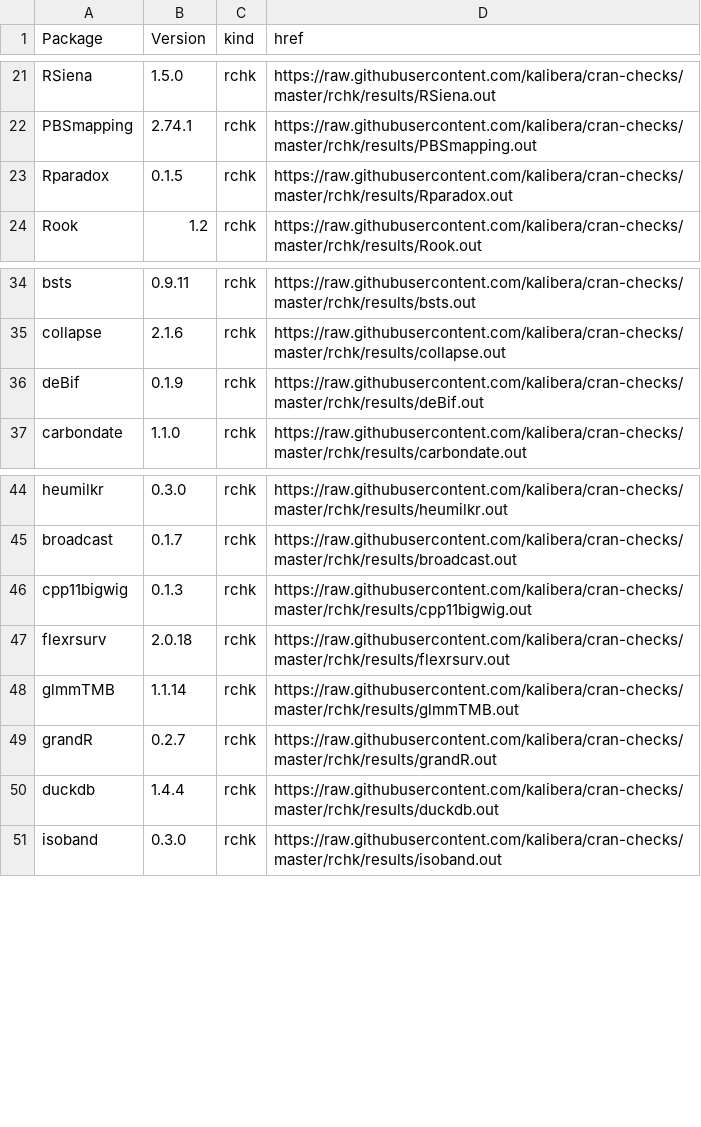
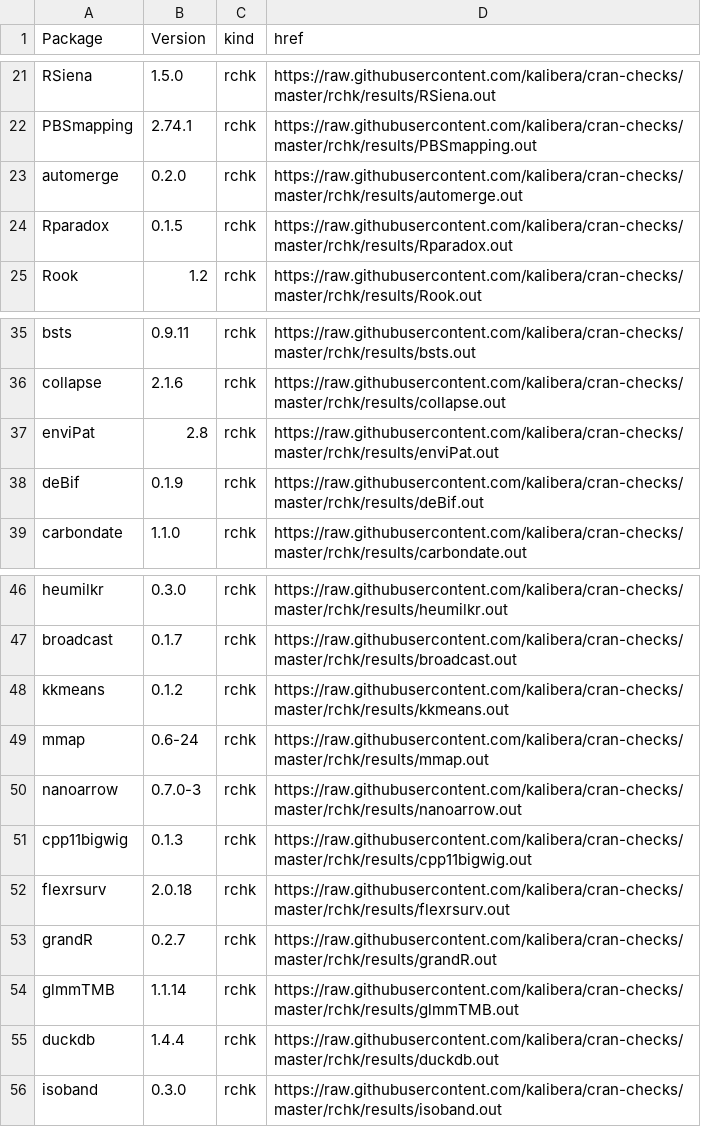
Before and after one commit to kalibera/cran-checks, a CSV file: rchk/rchk.csv, drawn as a sheet; only a part is shown, gaps mark what is left out.

Commit message:
Updated results.

```diff
--- a/rchk/rchk.csv
+++ b/rchk/rchk.csv
@@ -22,2 +22,3 @@ RSiena,1.5.0,rchk,https://raw.githubusercontent.com/kalibera/cran-checks/master/
 PBSmapping,2.74.1,rchk,https://raw.githubusercontent.com/kalibera/cran-checks/master/rchk/results/PBSmapping.out
+automerge,0.2.0,rchk,https://raw.githubusercontent.com/kalibera/cran-checks/master/rchk/results/automerge.out
 Rparadox,0.1.5,rchk,https://raw.githubusercontent.com/kalibera/cran-checks/master/rchk/results/Rparadox.out
@@ -35,2 +36,3 @@ bsts,0.9.11,rchk,https://raw.githubusercontent.com/kalibera/cran-checks/master/r
 collapse,2.1.6,rchk,https://raw.githubusercontent.com/kalibera/cran-checks/master/rchk/results/collapse.out
+enviPat,2.8,rchk,https://raw.githubusercontent.com/kalibera/cran-checks/master/rchk/results/enviPat.out
 deBif,0.1.9,rchk,https://raw.githubusercontent.com/kalibera/cran-checks/master/rchk/results/deBif.out
@@ -45,6 +47,9 @@ heumilkr,0.3.0,rchk,https://raw.githubusercontent.com/kalibera/cran-checks/maste
 broadcast,0.1.7,rchk,https://raw.githubusercontent.com/kalibera/cran-checks/master/rchk/results/broadcast.out
+kkmeans,0.1.2,rchk,https://raw.githubusercontent.com/kalibera/cran-checks/master/rchk/results/kkmeans.out
+mmap,0.6-24,rchk,https://raw.githubusercontent.com/kalibera/cran-checks/master/rchk/results/mmap.out
+nanoarrow,0.7.0-3,rchk,https://raw.githubusercontent.com/kalibera/cran-checks/master/rchk/results/nanoarrow.out
 cpp11bigwig,0.1.3,rchk,https://raw.githubusercontent.com/kalibera/cran-checks/master/rchk/results/cpp11bigwig.out
 flexrsurv,2.0.18,rchk,https://raw.githubusercontent.com/kalibera/cran-checks/master/rchk/results/flexrsurv.out
+grandR,0.2.7,rchk,https://raw.githubusercontent.com/kalibera/cran-checks/master/rchk/results/grandR.out
 glmmTMB,1.1.14,rchk,https://raw.githubusercontent.com/kalibera/cran-checks/master/rchk/results/glmmTMB.out
-grandR,0.2.7,rchk,https://raw.githubusercontent.com/kalibera/cran-checks/master/rchk/results/grandR.out
 duckdb,1.4.4,rchk,https://raw.githubusercontent.com/kalibera/cran-checks/master/rchk/results/duckdb.out
```
Also changed, not shown: 31 other files.
